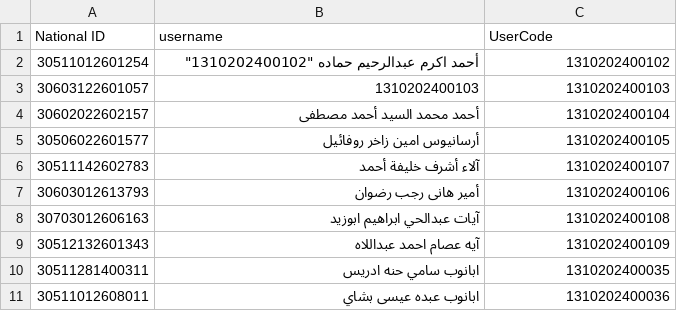
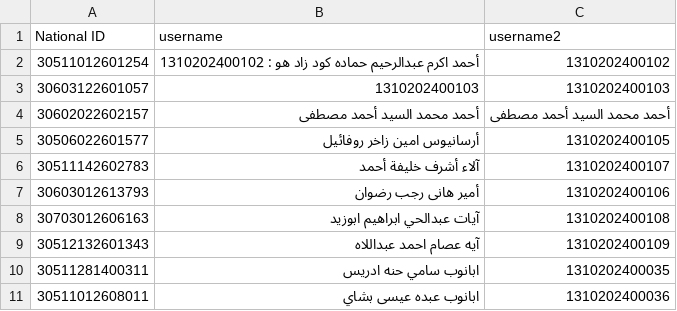
Before and after one commit to Aboghareb/4, a CSV file: data.csv, drawn as a sheet; only a part is shown.

```diff
--- a/data.csv
+++ b/data.csv
@@ -1,5 +1,5 @@
-National ID,username,UserCode
-30511012601254,"أحمد اكرم عبدالرحيم حماده ""1310202400102""",1310202400102
+National ID,username,username2
+30511012601254,أحمد اكرم عبدالرحيم حماده كود زاد هو : 1310202400102,1310202400102
 30603122601057,1310202400103,1310202400103
-30602022602157,أحمد محمد السيد أحمد مصطفى,1310202400104
+30602022602157,أحمد محمد السيد أحمد مصطفى,أحمد محمد السيد أحمد مصطفى
 30506022601577,أرسانيوس امين زاخر روفائيل,1310202400105
```
Also changed, not shown: 1 other file.
